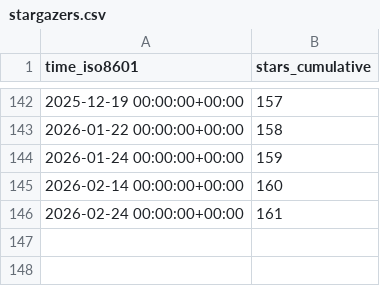
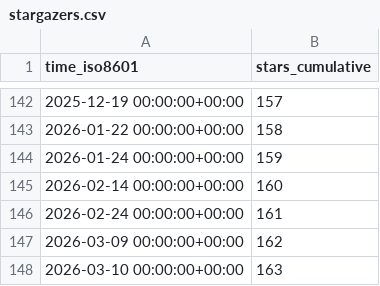
Before and after one commit to PetervanLunteren/AddaxAI, a CSV file: PetervanLunteren/AddaxAI/ghrs-data/stargazers.csv, drawn as a sheet; only a part is shown, gaps mark what is left out; the diff names each change by its address in the sheet, - before the commit and + after, or states it on an @@ line.

```diff
--- a/PetervanLunteren/AddaxAI/ghrs-data/stargazers.csv
+++ b/PetervanLunteren/AddaxAI/ghrs-data/stargazers.csv
+row 147: 2026-03-09 00:00:00+00:00 | 162
+row 148: 2026-03-10 00:00:00+00:00 | 163
```
